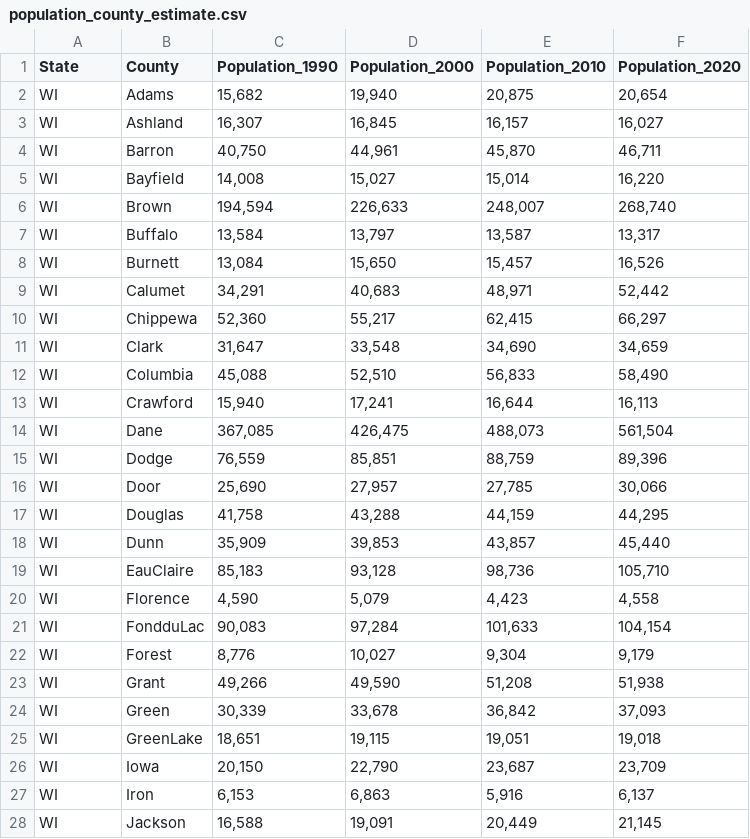
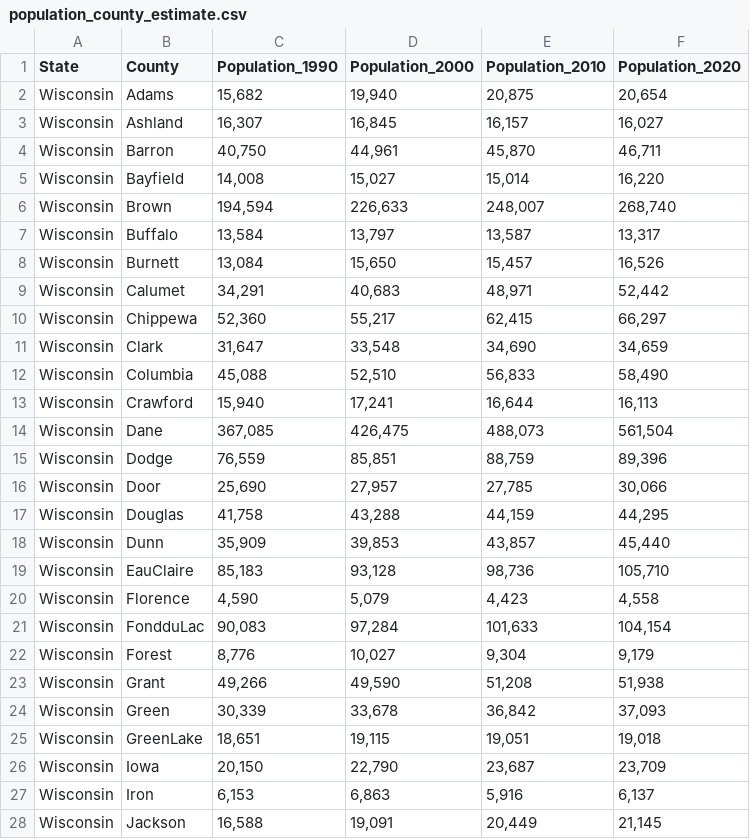
Before and after one commit to labinskin/uw-project-demo, a CSV file: Data/population_county_estimate.csv, drawn as a sheet; only a part is shown; the diff covers the shown part only.

```diff
--- a/Data/population_county_estimate.csv
+++ b/Data/population_county_estimate.csv
@@ -1,28 +1,28 @@
 State,County,Population_1990,Population_2000,Population_2010,Population_2020
-WI,Adams ,"15,682","19,940","20,875","20,654"
-WI,Ashland ,"16,307","16,845","16,157","16,027"
-WI,Barron ,"40,750","44,961","45,870","46,711"
-WI,Bayfield ,"14,008","15,027","15,014","16,220"
-WI,Brown ,"194,594","226,633","248,007","268,740"
-WI,Buffalo ,"13,584","13,797","13,587","13,317"
-WI,Burnett ,"13,084","15,650","15,457","16,526"
-WI,Calumet ,"34,291","40,683","48,971","52,442"
-WI,Chippewa ,"52,360","55,217","62,415","66,297"
-WI,Clark ,"31,647","33,548","34,690","34,659"
-WI,Columbia ,"45,088","52,510","56,833","58,490"
-WI,Crawford ,"15,940","17,241","16,644","16,113"
-WI,Dane ,"367,085","426,475","488,073","561,504"
-WI,Dodge ,"76,559","85,851","88,759","89,396"
-WI,Door ,"25,690","27,957","27,785","30,066"
-WI,Douglas ,"41,758","43,288","44,159","44,295"
-WI,Dunn ,"35,909","39,853","43,857","45,440"
-WI,EauClaire ,"85,183","93,128","98,736","105,710"
-WI,Florence ,"4,590","5,079","4,423","4,558"
-WI,FondduLac ,"90,083","97,284","101,633","104,154"
-WI,Forest ,"8,776","10,027","9,304","9,179"
-WI,Grant ,"49,266","49,590","51,208","51,938"
-WI,Green ,"30,339","33,678","36,842","37,093"
-WI,GreenLake ,"18,651","19,115","19,051","19,018"
-WI,Iowa ,"20,150","22,790","23,687","23,709"
-WI,Iron ,"6,153","6,863","5,916","6,137"
-WI,Jackson ,"16,588","19,091","20,449","21,145"
+Wisconsin,Adams,"15,682","19,940","20,875","20,654"
+Wisconsin,Ashland,"16,307","16,845","16,157","16,027"
+Wisconsin,Barron,"40,750","44,961","45,870","46,711"
+Wisconsin,Bayfield,"14,008","15,027","15,014","16,220"
+Wisconsin,Brown,"194,594","226,633","248,007","268,740"
+Wisconsin,Buffalo,"13,584","13,797","13,587","13,317"
+Wisconsin,Burnett,"13,084","15,650","15,457","16,526"
+Wisconsin,Calumet,"34,291","40,683","48,971","52,442"
+Wisconsin,Chippewa,"52,360","55,217","62,415","66,297"
+Wisconsin,Clark,"31,647","33,548","34,690","34,659"
+Wisconsin,Columbia,"45,088","52,510","56,833","58,490"
+Wisconsin,Crawford,"15,940","17,241","16,644","16,113"
+Wisconsin,Dane,"367,085","426,475","488,073","561,504"
+Wisconsin,Dodge,"76,559","85,851","88,759","89,396"
+Wisconsin,Door,"25,690","27,957","27,785","30,066"
+Wisconsin,Douglas,"41,758","43,288","44,159","44,295"
+Wisconsin,Dunn,"35,909","39,853","43,857","45,440"
+Wisconsin,EauClaire,"85,183","93,128","98,736","105,710"
+Wisconsin,Florence,"4,590","5,079","4,423","4,558"
+Wisconsin,FondduLac,"90,083","97,284","101,633","104,154"
+Wisconsin,Forest,"8,776","10,027","9,304","9,179"
+Wisconsin,Grant,"49,266","49,590","51,208","51,938"
+Wisconsin,Green,"30,339","33,678","36,842","37,093"
+Wisconsin,GreenLake,"18,651","19,115","19,051","19,018"
+Wisconsin,Iowa,"20,150","22,790","23,687","23,709"
+Wisconsin,Iron,"6,153","6,863","5,916","6,137"
+Wisconsin,Jackson,"16,588","19,091","20,449","21,145"
```
Also changed, not shown: 1 added row and 50 edited cells elsewhere in this file, 4 other files.
